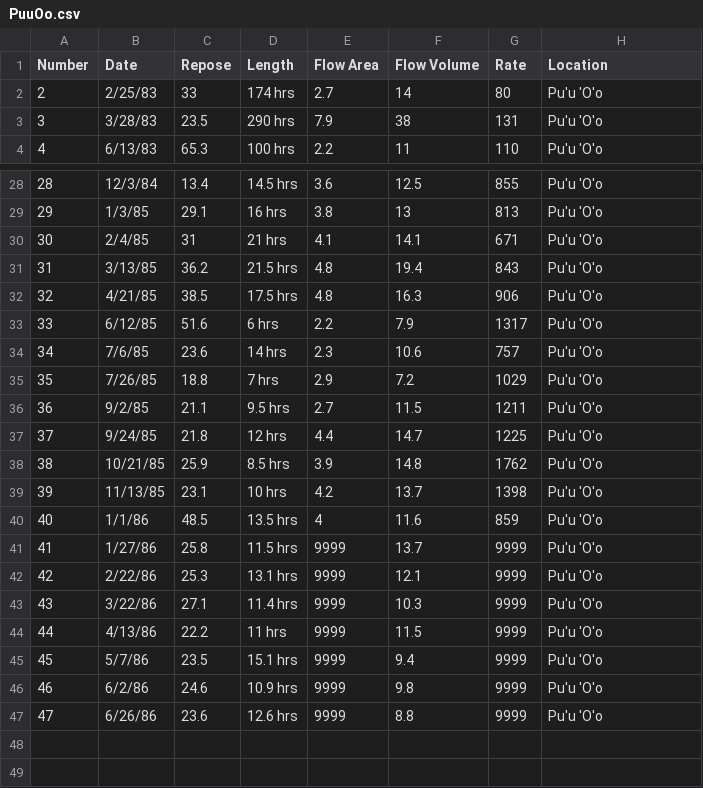
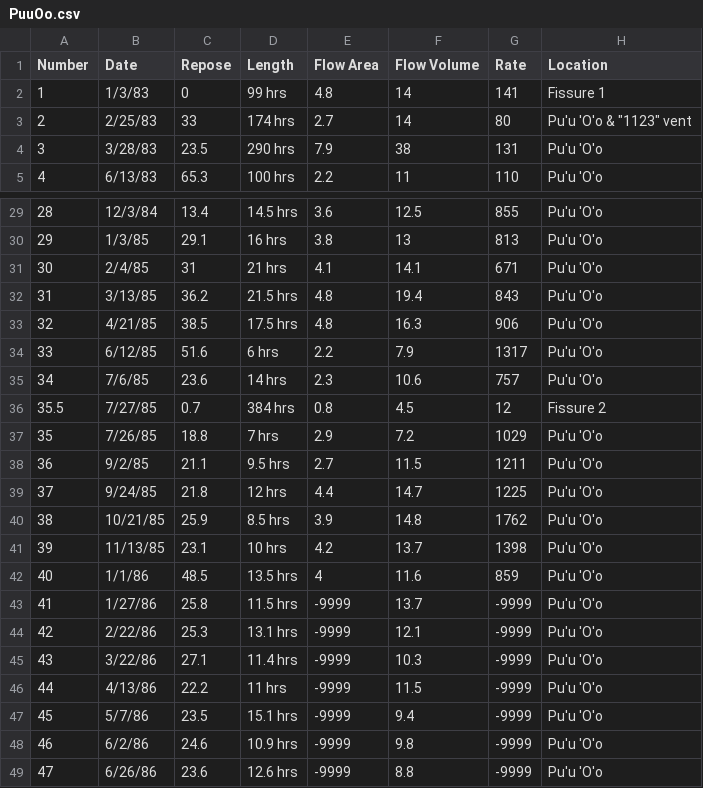
Before and after one commit to bmullet/PEEVED, a CSV file: PuuOo.csv, drawn as a sheet; only a part is shown, gaps mark what is left out.

```diff
--- a/PuuOo.csv
+++ b/PuuOo.csv
@@ -1,3 +1,4 @@
 Number,Date,Repose,Length,Flow Area,Flow Volume,Rate,Location
-2,2/25/83,33,174 hrs,2.7,14,80,Pu'u 'O'o
+1,1/3/83,0,99 hrs,4.8,14,141,Fissure 1
+2,2/25/83,33,174 hrs,2.7,14,80,"Pu'u 'O'o & ""1123"" vent"
 3,3/28/83,23.5,290 hrs,7.9,38,131,Pu'u 'O'o
@@ -34,2 +35,3 @@ Number,Date,Repose,Length,Flow Area,Flow Volume,Rate,Location
 34,7/6/85,23.6,14 hrs,2.3,10.6,757,Pu'u 'O'o
+35.5,7/27/85,0.7,384 hrs,0.8,4.5,12,Fissure 2
 35,7/26/85,18.8,7 hrs,2.9,7.2,1029,Pu'u 'O'o
@@ -40,8 +42,8 @@ Number,Date,Repose,Length,Flow Area,Flow Volume,Rate,Location
 40,1/1/86,48.5,13.5 hrs,4,11.6,859,Pu'u 'O'o
-41,1/27/86,25.8,11.5 hrs,9999,13.7,9999,Pu'u 'O'o
-42,2/22/86,25.3,13.1 hrs,9999,12.1,9999,Pu'u 'O'o
-43,3/22/86,27.1,11.4 hrs,9999,10.3,9999,Pu'u 'O'o
-44,4/13/86,22.2,11 hrs,9999,11.5,9999,Pu'u 'O'o
-45,5/7/86,23.5,15.1 hrs,9999,9.4,9999,Pu'u 'O'o
-46,6/2/86,24.6,10.9 hrs,9999,9.8,9999,Pu'u 'O'o
-47,6/26/86,23.6,12.6 hrs,9999,8.8,9999,Pu'u 'O'o
+41,1/27/86,25.8,11.5 hrs,-9999,13.7,-9999,Pu'u 'O'o
+42,2/22/86,25.3,13.1 hrs,-9999,12.1,-9999,Pu'u 'O'o
+43,3/22/86,27.1,11.4 hrs,-9999,10.3,-9999,Pu'u 'O'o
+44,4/13/86,22.2,11 hrs,-9999,11.5,-9999,Pu'u 'O'o
+45,5/7/86,23.5,15.1 hrs,-9999,9.4,-9999,Pu'u 'O'o
+46,6/2/86,24.6,10.9 hrs,-9999,9.8,-9999,Pu'u 'O'o
+47,6/26/86,23.6,12.6 hrs,-9999,8.8,-9999,Pu'u 'O'o
```
Also changed, not shown: 1 other file.
